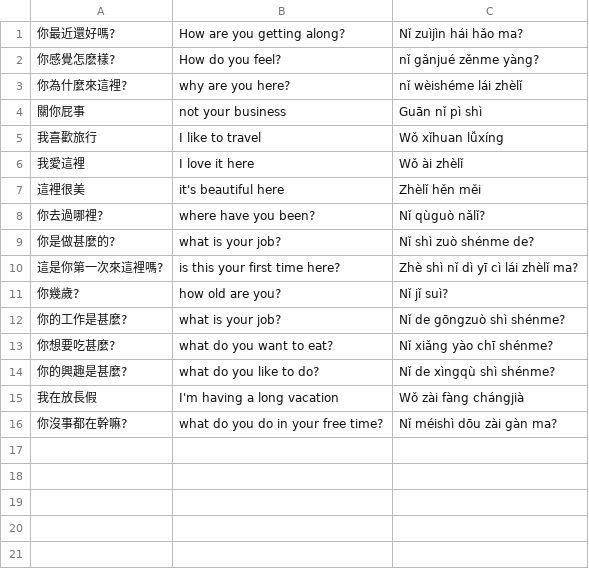
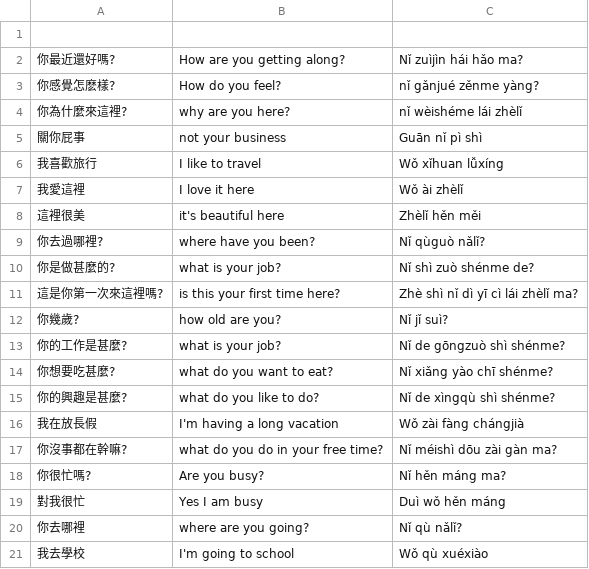
Before and after one commit to timwarnock/lingua.avant.net, a CSV file: cz/01_hello.csv, drawn as a sheet.

Commit message:
Update 01_hello.csv

```diff
--- a/cz/01_hello.csv
+++ b/cz/01_hello.csv
@@ -1 +1,2 @@
+,,
 你最近還好嗎?,How are you getting along?,Nǐ zuìjìn hái hǎo ma?
@@ -16 +17,5 @@
 你沒事都在幹嘛?,what do you do in your free time?,Nǐ méishì dōu zài gàn ma?
+你很忙嗎?,Are you busy?,Nǐ hěn máng ma?
+對我很忙,Yes I am busy,Duì wǒ hěn máng
+你去哪裡,where are you going?,Nǐ qù nǎlǐ?
+我去學校,I'm going to school,Wǒ qù xuéxiào
```
